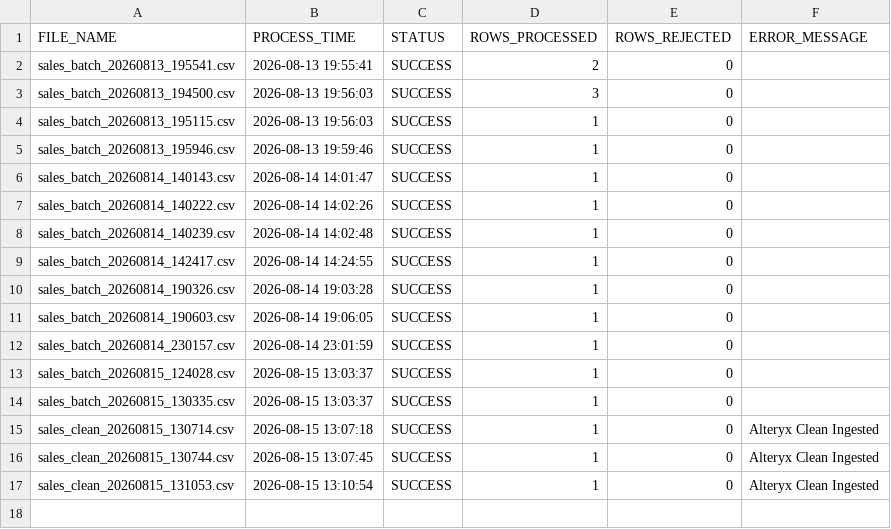
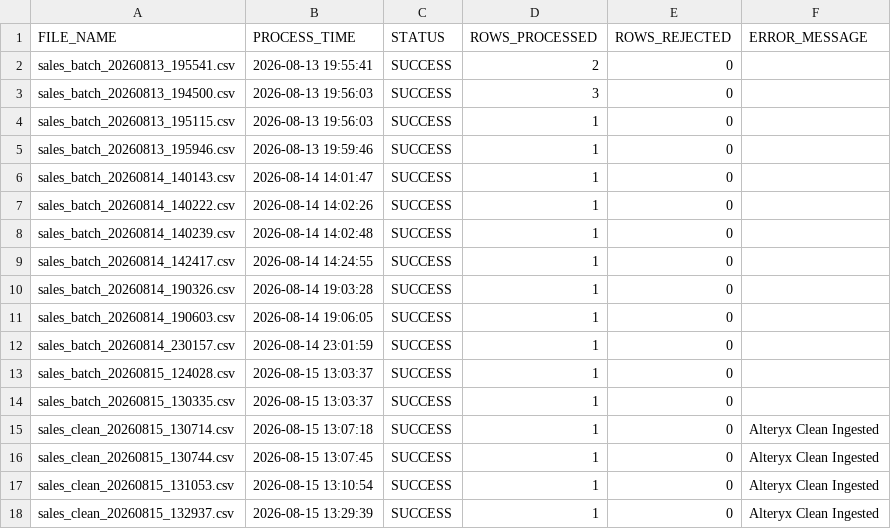
Before and after one commit to Rithvik-62/stratify-ai, a CSV file: realtime/logs/processing_log.csv, drawn as a sheet.

```diff
--- a/realtime/logs/processing_log.csv
+++ b/realtime/logs/processing_log.csv
@@ -17 +17,2 @@ sales_clean_20260815_130744.csv,2026-08-15 13:07:45,SUCCESS,1,0,Alteryx Clean In
 sales_clean_20260815_131053.csv,2026-08-15 13:10:54,SUCCESS,1,0,Alteryx Clean Ingested
+sales_clean_20260815_132937.csv,2026-08-15 13:29:39,SUCCESS,1,0,Alteryx Clean Ingested
```
Also changed, not shown: realtime/data/raw_sales.csv, uipath/uipath_execution_log.csv, 5 other files.
